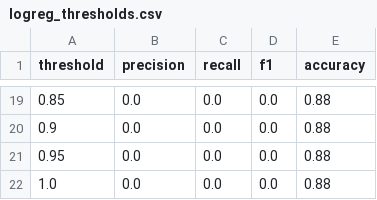
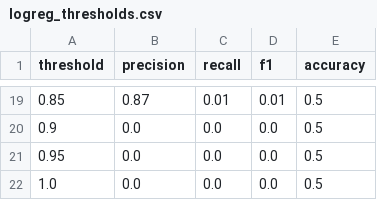
Before and after one commit to Mershak/cis423_final_project, a CSV file: logreg_thresholds.csv, drawn as a sheet; only a part is shown, gaps mark what is left out; the diff covers the shown part only.

```diff
--- a/logreg_thresholds.csv
+++ b/logreg_thresholds.csv
@@ -19,4 +19,4 @@ threshold,precision,recall,f1,accuracy
-0.85,0.0,0.0,0.0,0.88
-0.9,0.0,0.0,0.0,0.88
-0.95,0.0,0.0,0.0,0.88
-1.0,0.0,0.0,0.0,0.88
+0.85,0.87,0.01,0.01,0.5
+0.9,0.0,0.0,0.0,0.5
+0.95,0.0,0.0,0.0,0.5
+1.0,0.0,0.0,0.0,0.5
```
Also changed, not shown: 67 edited cells elsewhere in this file, knn_thresholds.csv, xgb_thresholds.csv, 5 other files.
